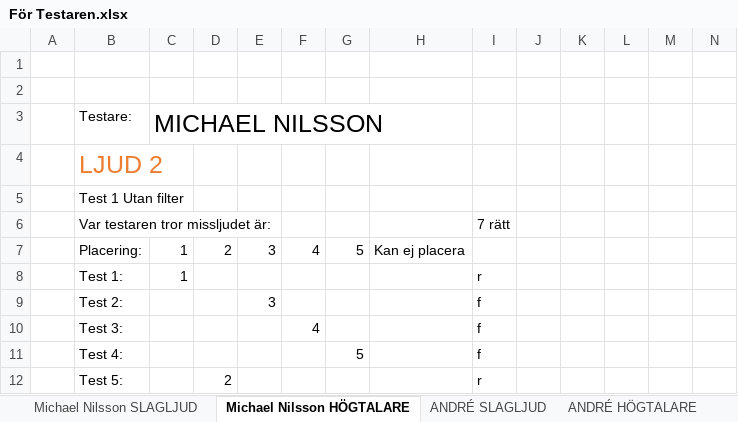
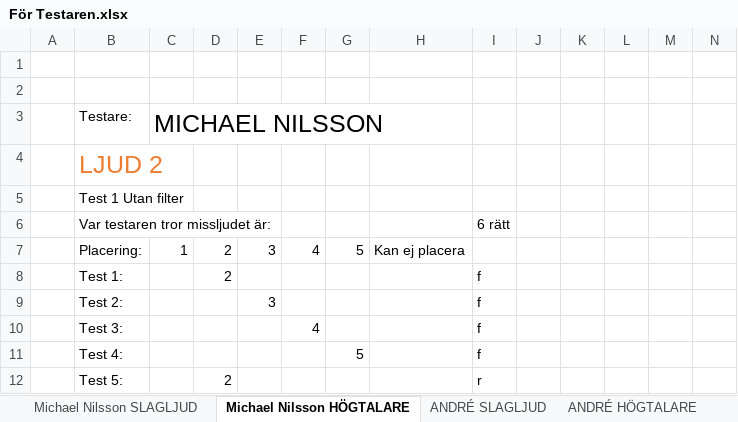
Before and after one commit to yggdrasil73/eximinationsarbete2017, an Excel workbook: Testning/För Testaren.xlsx, sheet Michael Nilsson HÖGTALARE, drawn as a sheet; only a part is shown; values as stored, in another font and other column widths than the file's, no borders; removed rows and columns are numbered as before the commit, all else as after; rows hold the shown columns only; the diff names each change by its address in the sheet, - before the commit and + after, or states it on an @@ line.

```diff
--- a/Testning/För Testaren.xlsx (sheet Michael Nilsson HÖGTALARE)
+++ b/Testning/För Testaren.xlsx (sheet Michael Nilsson HÖGTALARE)
-I6: 7 rätt
+I6: 6 rätt
-row 8:  | Test 1: | 1 |  |  |  |  |  | r
+row 8:  | Test 1: |  | 2 |  |  |  |  | f
```
Also changed, not shown: sheet Tommy Andersson HÖGTALARE, sheet Martin Bråhagen HÖGTALARE, sheet Zeid Bekli HÖGTALARE, sheet Patricia Jönsson HÖGTALARE, sheet William Ouda Högtalare, sheet ANDRÉ HÖGTALARE, Testning/Sammanställning.xlsx.
